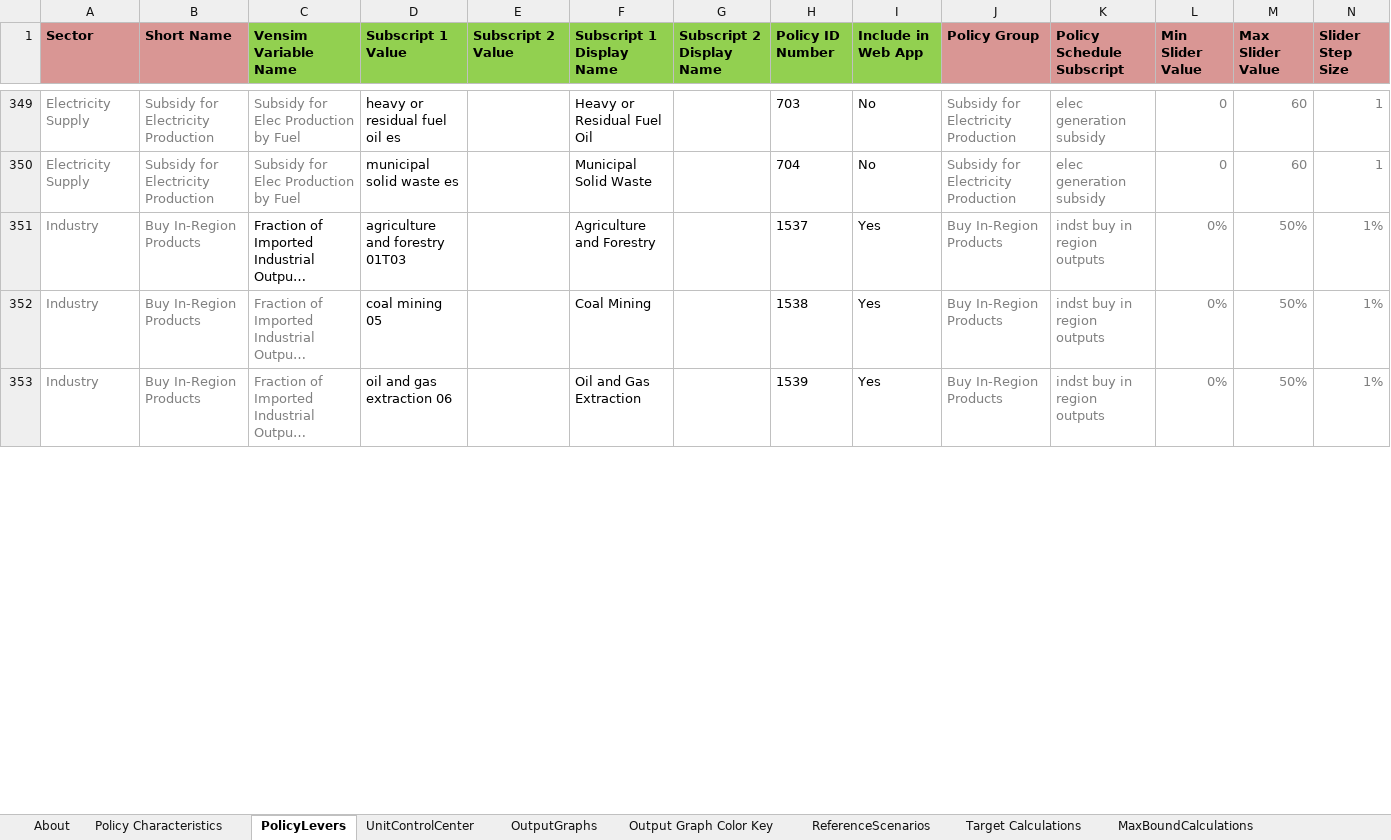
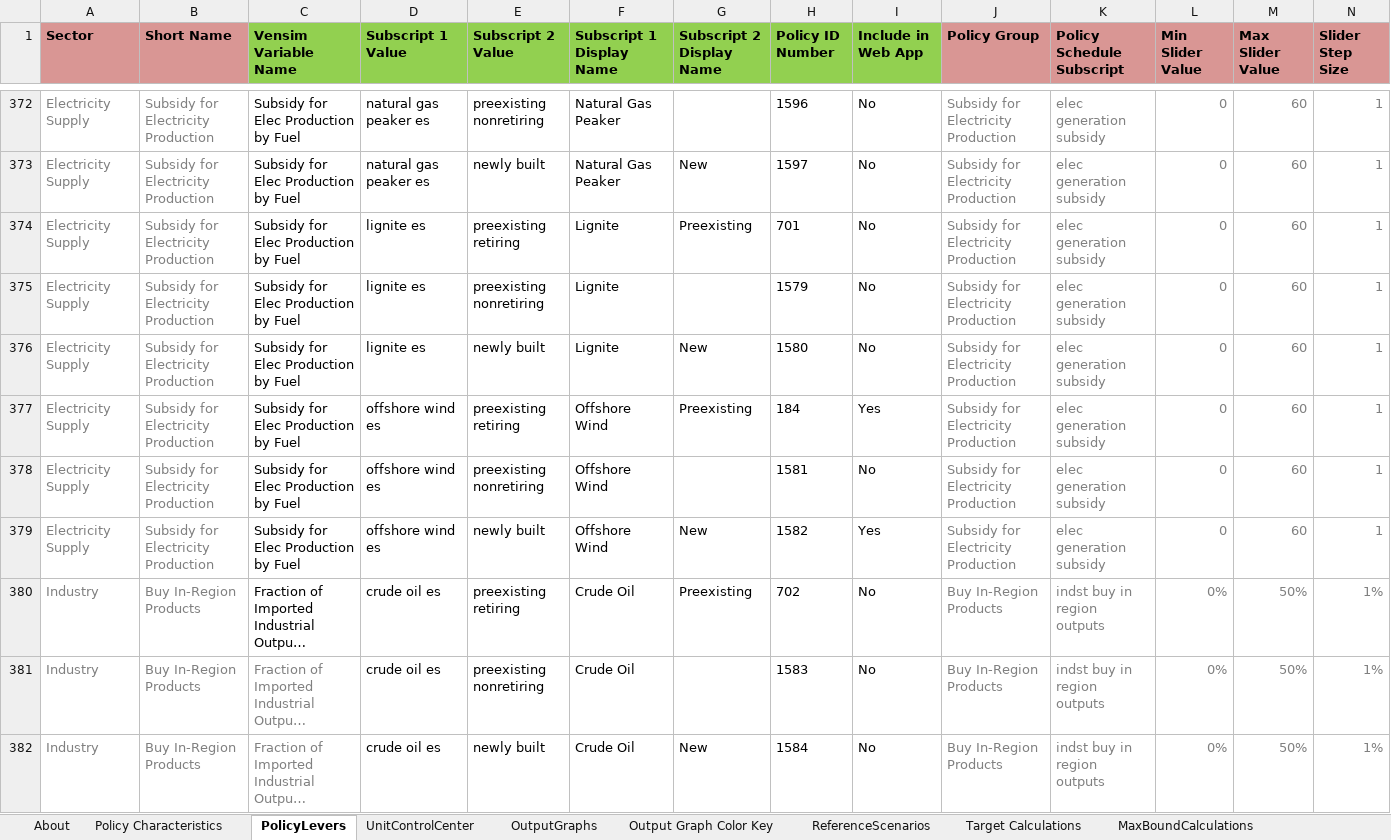
Before and after one commit to EnergyInnovation/eps-oregon, an Excel workbook: WebAppData.xlsx, sheet PolicyLevers, drawn as a sheet; only a part is shown, gaps mark what is left out; long unchanged cells end in …; values as stored, in another font and other column widths than the file's, no borders; conditional formats not drawn; addresses are those after the commit; rows hold the shown columns only; the diff covers the shown part only; the diff names each change by its address in the sheet, - before the commit and + after, or states it on an @@ line.

```diff
--- a/WebAppData.xlsx (sheet PolicyLevers)
+++ b/WebAppData.xlsx (sheet PolicyLevers)
-C372 text colour: #808080
+C372 text colour: black
-D372 (Subscript 1 Value): heavy or residual fuel oil es
+D372 (Subscript 1 Value): natural gas peaker es
-E372 (Subscript 2 Value): (empty)
+E372 (Subscript 2 Value): preexisting nonretiring
-F372 (Subscript 1 Display Name): Heavy or Residual Fuel Oil
+F372 (Subscript 1 Display Name): Natural Gas Peaker
-H372 (Policy ID Number): 703
+H372 (Policy ID Number): 1596
+row 373: Electricity Supply | Subsidy for Electricity Production | Subsidy for Elec Production by Fuel | natural gas peaker es | newly built | Natural Gas Peaker | New | 1597 | No | Subsidy for Electricity Production | elec generation subsidy | 0 | 60 | 1
+row 374: Electricity Supply | Subsidy for Electricity Production | Subsidy for Elec Production by Fuel | lignite es | preexisting retiring | Lignite | Preexisting | 701 | No | Subsidy for Electricity Production | elec generation subsidy | 0 | 60 | 1
+row 375: Electricity Supply | Subsidy for Electricity Production | Subsidy for Elec Production by Fuel | lignite es | preexisting nonretiring | Lignite |  | 1579 | No | Subsidy for Electricity Production | elec generation subsidy | 0 | 60 | 1
+row 376: Electricity Supply | Subsidy for Electricity Production | Subsidy for Elec Production by Fuel | lignite es | newly built | Lignite | New | 1580 | No | Subsidy for Electricity Production | elec generation subsidy | 0 | 60 | 1
+row 377: Electricity Supply | Subsidy for Electricity Production | Subsidy for Elec Production by Fuel | offshore wind es | preexisting retiring | Offshore Wind | Preexisting | 184 | Yes | Subsidy for Electricity Production | elec generation subsidy | 0 | 60 | 1
-C378 text colour: #808080
+C378 text colour: black
-D378 (Subscript 1 Value): municipal solid waste es
+D378 (Subscript 1 Value): offshore wind es
-E378 (Subscript 2 Value): (empty)
+E378 (Subscript 2 Value): preexisting nonretiring
-F378 (Subscript 1 Display Name): Municipal Solid Waste
+F378 (Subscript 1 Display Name): Offshore Wind
-H378 (Policy ID Number): 704
+H378 (Policy ID Number): 1581
+row 379: Electricity Supply | Subsidy for Electricity Production | Subsidy for Elec Production by Fuel | offshore wind es | newly built | Offshore Wind | New | 1582 | Yes | Subsidy for Electricity Production | elec generation subsidy | 0 | 60 | 1
-D380 (Subscript 1 Value): agriculture and forestry 01T03
+D380 (Subscript 1 Value): crude oil es
-E380 (Subscript 2 Value): (empty)
+E380 (Subscript 2 Value): preexisting retiring
-F380 (Subscript 1 Display Name): Agriculture and Forestry
+F380 (Subscript 1 Display Name): Crude Oil
-G380 (Subscript 2 Display Name): (empty)
+G380 (Subscript 2 Display Name): Preexisting
-H380 (Policy ID Number): 1537
+H380 (Policy ID Number): 702
-I380:I382 (Include in Web App): Yes
+I380:I382 (Include in Web App): No
-D381 (Subscript 1 Value): coal mining 05
+D381 (Subscript 1 Value): crude oil es
-E381 (Subscript 2 Value): (empty)
+E381 (Subscript 2 Value): preexisting nonretiring
-F381 (Subscript 1 Display Name): Coal Mining
+F381 (Subscript 1 Display Name): Crude Oil
-H381 (Policy ID Number): 1538
+H381 (Policy ID Number): 1583
-D382 (Subscript 1 Value): oil and gas extraction 06
+D382 (Subscript 1 Value): crude oil es
-E382 (Subscript 2 Value): (empty)
+E382 (Subscript 2 Value): newly built
-F382 (Subscript 1 Display Name): Oil and Gas Extraction
+F382 (Subscript 1 Display Name): Crude Oil
-G382 (Subscript 2 Display Name): (empty)
+G382 (Subscript 2 Display Name): New
-H382 (Policy ID Number): 1539
+H382 (Policy ID Number): 1584
```
Also changed, not shown: 24 added rows, 66 edited cells and cell formats elsewhere in this sheet, sheet About, formulas that keep their value, 1 other file.
